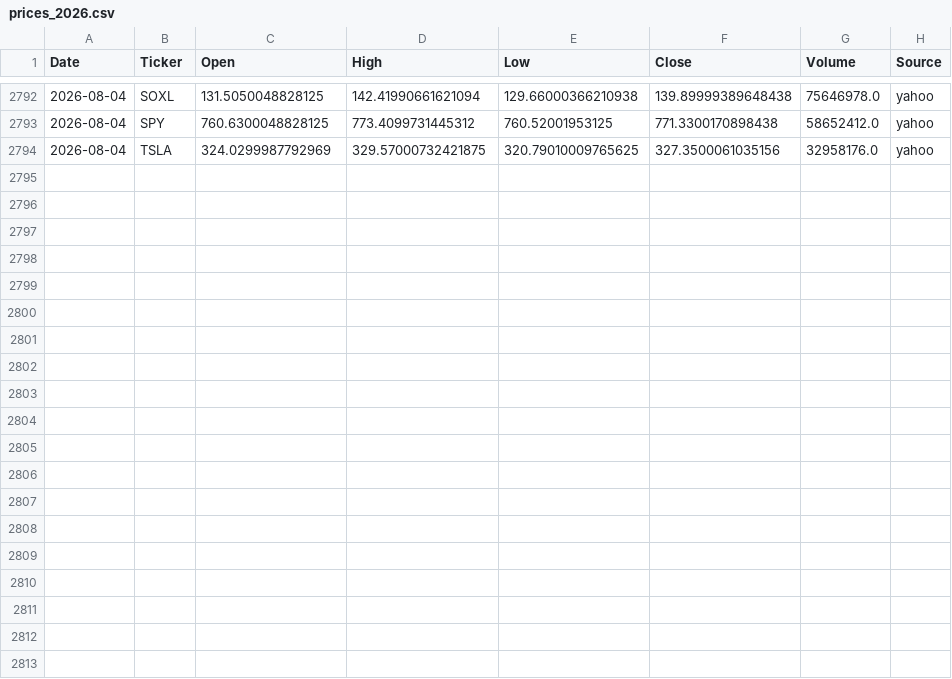
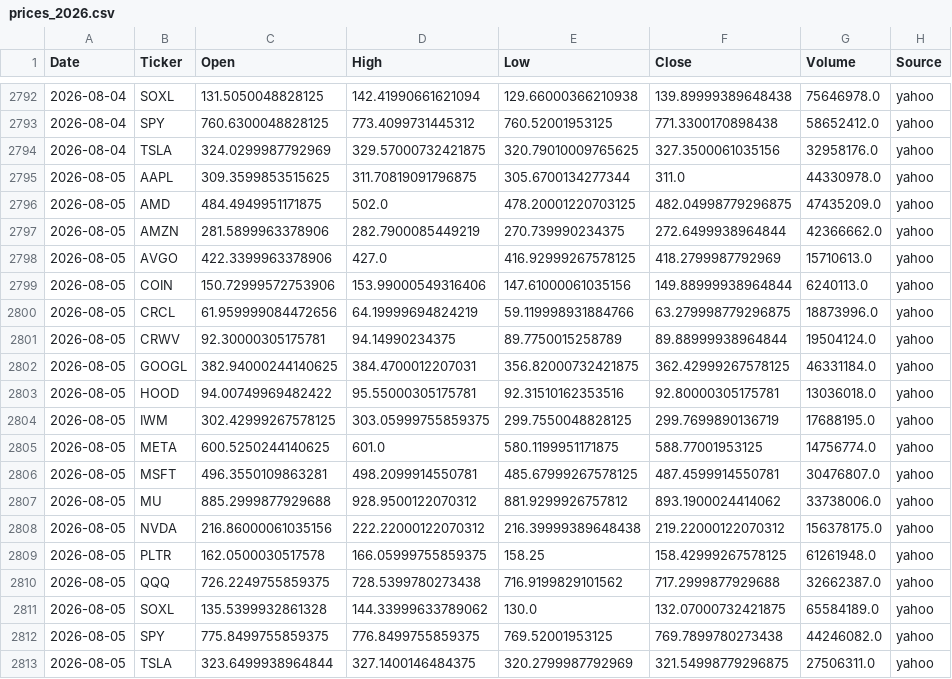
Before and after one commit to Frankyyyyyyyyyy/KDJ-Pattern-Scanner_V3, a CSV file: price_cache/prices_2026.csv, drawn as a sheet; only a part is shown, gaps mark what is left out; the diff covers the shown part only; the diff names each change by its address in the sheet, - before the commit and + after, or states it on an @@ line.

```diff
--- a/price_cache/prices_2026.csv
+++ b/price_cache/prices_2026.csv
+row 2795: 2026-08-05 | AAPL | 309.3599853515625 | 311.70819091796875 | 305.6700134277344 | 311.0 | 44330978.0 | yahoo
+row 2796: 2026-08-05 | AMD | 484.4949951171875 | 502.0 | 478.20001220703125 | 482.04998779296875 | 47435209.0 | yahoo
+row 2797: 2026-08-05 | AMZN | 281.5899963378906 | 282.7900085449219 | 270.739990234375 | 272.6499938964844 | 42366662.0 | yahoo
+row 2798: 2026-08-05 | AVGO | 422.3399963378906 | 427.0 | 416.92999267578125 | 418.2799987792969 | 15710613.0 | yahoo
+row 2799: 2026-08-05 | COIN | 150.72999572753906 | 153.99000549316406 | 147.61000061035156 | 149.88999938964844 | 6240113.0 | yahoo
+row 2800: 2026-08-05 | CRCL | 61.959999084472656 | 64.19999694824219 | 59.119998931884766 | 63.279998779296875 | 18873996.0 | yahoo
+row 2801: 2026-08-05 | CRWV | 92.30000305175781 | 94.14990234375 | 89.7750015258789 | 89.88999938964844 | 19504124.0 | yahoo
+row 2802: 2026-08-05 | GOOGL | 382.94000244140625 | 384.4700012207031 | 356.82000732421875 | 362.42999267578125 | 46331184.0 | yahoo
+row 2803: 2026-08-05 | HOOD | 94.00749969482422 | 95.55000305175781 | 92.31510162353516 | 92.80000305175781 | 13036018.0 | yahoo
+row 2804: 2026-08-05 | IWM | 302.42999267578125 | 303.05999755859375 | 299.7550048828125 | 299.7699890136719 | 17688195.0 | yahoo
+row 2805: 2026-08-05 | META | 600.5250244140625 | 601.0 | 580.1199951171875 | 588.77001953125 | 14756774.0 | yahoo
+row 2806: 2026-08-05 | MSFT | 496.3550109863281 | 498.2099914550781 | 485.67999267578125 | 487.4599914550781 | 30476807.0 | yahoo
+row 2807: 2026-08-05 | MU | 885.2999877929688 | 928.9500122070312 | 881.9299926757812 | 893.1900024414062 | 33738006.0 | yahoo
+row 2808: 2026-08-05 | NVDA | 216.86000061035156 | 222.22000122070312 | 216.39999389648438 | 219.22000122070312 | 156378175.0 | yahoo
+row 2809: 2026-08-05 | PLTR | 162.0500030517578 | 166.05999755859375 | 158.25 | 158.42999267578125 | 61261948.0 | yahoo
+row 2810: 2026-08-05 | QQQ | 726.2249755859375 | 728.5399780273438 | 716.9199829101562 | 717.2999877929688 | 32662387.0 | yahoo
+row 2811: 2026-08-05 | SOXL | 135.5399932861328 | 144.33999633789062 | 130.0 | 132.07000732421875 | 65584189.0 | yahoo
+row 2812: 2026-08-05 | SPY | 775.8499755859375 | 776.8499755859375 | 769.52001953125 | 769.7899780273438 | 44246082.0 | yahoo
+row 2813: 2026-08-05 | TSLA | 323.6499938964844 | 327.1400146484375 | 320.2799987792969 | 321.54998779296875 | 27506311.0 | yahoo
```
Also changed, not shown: 9 edited cells elsewhere in this file, signals_2026Q3.csv, signals_latest.csv.
